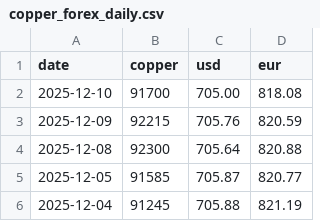
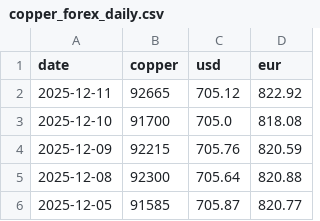
Before and after one commit to Peterye0817/copper-price-data, a CSV file: copper_forex_daily.csv, drawn as a sheet; only a part is shown; the shorter side is filled out with more unchanged rows.

```diff
--- a/copper_forex_daily.csv
+++ b/copper_forex_daily.csv
@@ -1,3 +1,4 @@
 date,copper,usd,eur
-2025-12-10,91700,705.00,818.08
+2025-12-11,92665,705.12,822.92
+2025-12-10,91700,705.0,818.08
 2025-12-09,92215,705.76,820.59
```
